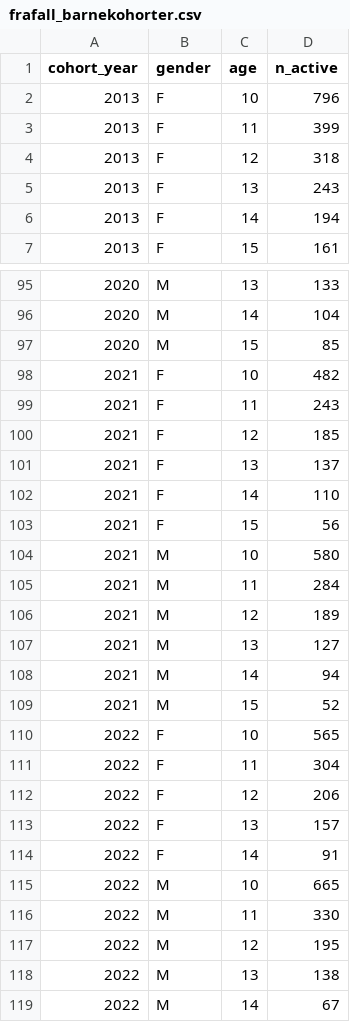
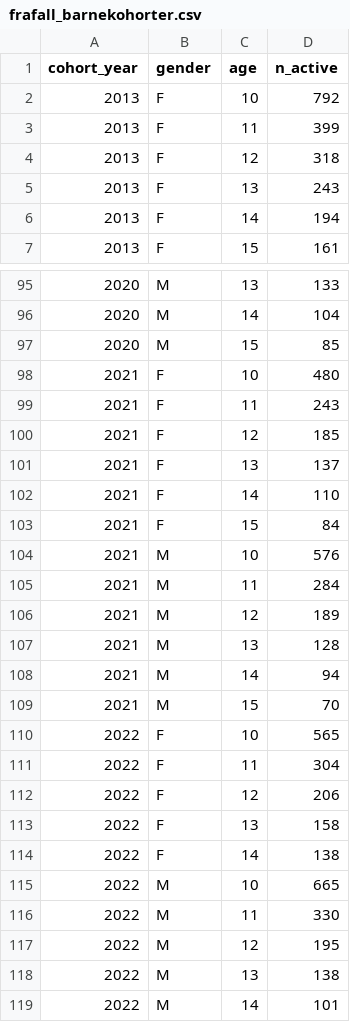
Before and after one commit to atlegu/friidrettsstatistikk, a CSV file: analyse/trenerartikkel/output/frafall_barnekohorter.csv, drawn as a sheet; only a part is shown, gaps mark what is left out; the diff covers the shown part only.

```diff
--- a/analyse/trenerartikkel/output/frafall_barnekohorter.csv
+++ b/analyse/trenerartikkel/output/frafall_barnekohorter.csv
@@ -1,3 +1,3 @@
 cohort_year,gender,age,n_active
-2013,F,10,796
+2013,F,10,792
 2013,F,11,399
@@ -97,3 +97,3 @@ cohort_year,gender,age,n_active
 2020,M,15,85
-2021,F,10,482
+2021,F,10,480
 2021,F,11,243
@@ -102,9 +102,9 @@ cohort_year,gender,age,n_active
 2021,F,14,110
-2021,F,15,56
-2021,M,10,580
+2021,F,15,84
+2021,M,10,576
 2021,M,11,284
 2021,M,12,189
-2021,M,13,127
+2021,M,13,128
 2021,M,14,94
-2021,M,15,52
+2021,M,15,70
 2022,F,10,565
@@ -112,4 +112,4 @@ cohort_year,gender,age,n_active
 2022,F,12,206
-2022,F,13,157
-2022,F,14,91
+2022,F,13,158
+2022,F,14,138
 2022,M,10,665
@@ -118,2 +118,2 @@ cohort_year,gender,age,n_active
 2022,M,13,138
-2022,M,14,67
+2022,M,14,101
```
Also changed, not shown: 19 edited cells elsewhere in this file, analyse/trenerartikkel/output/bredde_aktive.csv, analyse/trenerartikkel/output/debutalder.csv, 25 other files.
